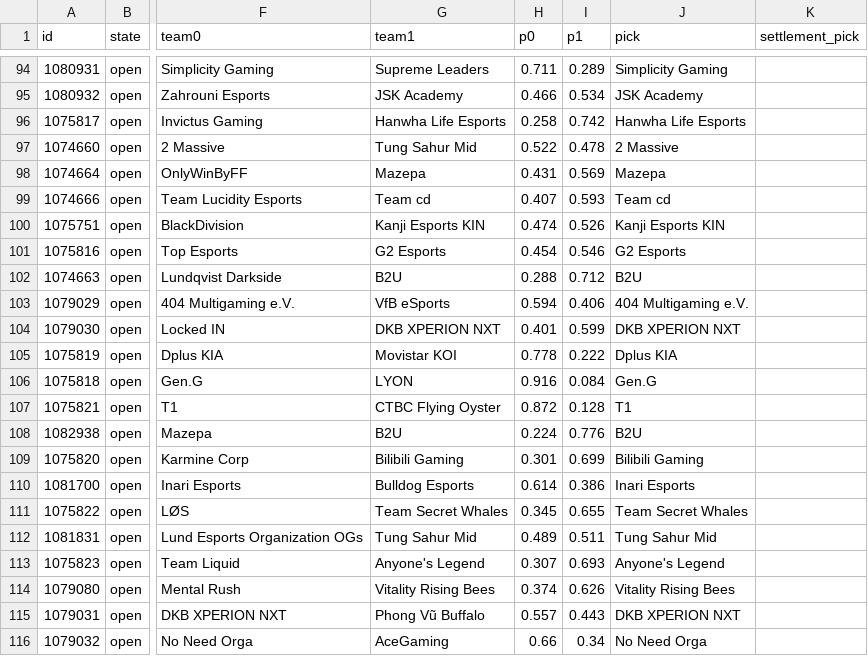
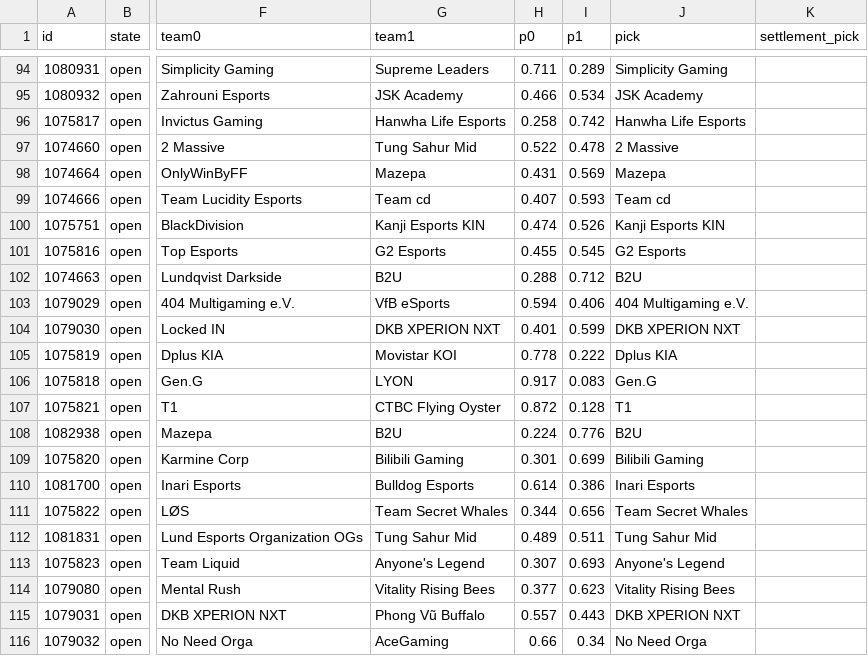
Before and after one commit to karagemop466-tech/LOLHOTSPAWN1, a CSV file: data/node/picks.csv, drawn as a sheet; only a part is shown, gaps mark what is left out; the diff names each change by its address in the sheet, - before the commit and + after, or states it on an @@ line.

```diff
--- a/data/node/picks.csv
+++ b/data/node/picks.csv
-H101 (p0): 0.454
+H101 (p0): 0.455
-I101 (p1): 0.546
+I101 (p1): 0.545
-H106 (p0): 0.916
+H106 (p0): 0.917
-I106 (p1): 0.084
+I106 (p1): 0.083
-H111 (p0): 0.345
+H111 (p0): 0.344
-I111 (p1): 0.655
+I111 (p1): 0.656
-H114 (p0): 0.374
+H114 (p0): 0.377
-I114 (p1): 0.626
+I114 (p1): 0.623
```
Also changed, not shown: docs/data/picks.csv, 28 other files.
